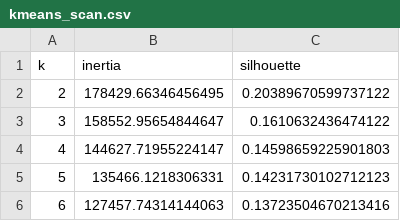
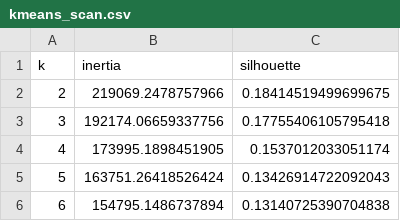
Before and after one commit to srikar0805/Big_Data-, a CSV file: output/ray_ml_results/kmeans_scan.csv, drawn as a sheet.

```diff
--- a/output/ray_ml_results/kmeans_scan.csv
+++ b/output/ray_ml_results/kmeans_scan.csv
@@ -1,6 +1,6 @@
 k,inertia,silhouette
-2,178429.66346456495,0.20389670599737122
-3,158552.95654844647,0.1610632436474122
-4,144627.71955224147,0.14598659225901803
-5,135466.1218306331,0.14231730102712123
-6,127457.74314144063,0.13723504670213416
+2,219069.2478757966,0.18414519499699675
+3,192174.06659337756,0.17755406105795418
+4,173995.1898451905,0.1537012033051174
+5,163751.26418526424,0.13426914722092043
+6,154795.1486737894,0.13140725390704838
```
Also changed, not shown: output/ray_ml_results/cluster_summary.csv, output/ray_ml_results/paradox_feature_importance.csv, 34 other files.
